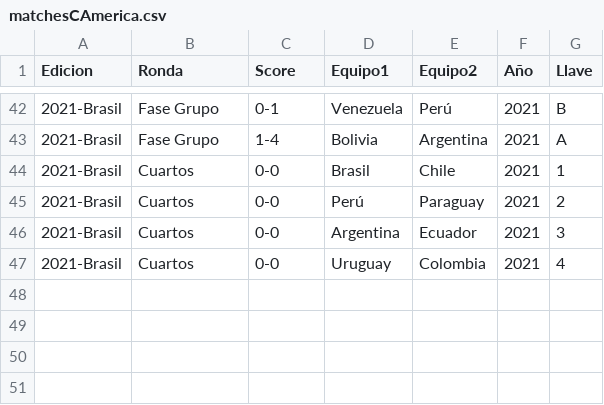
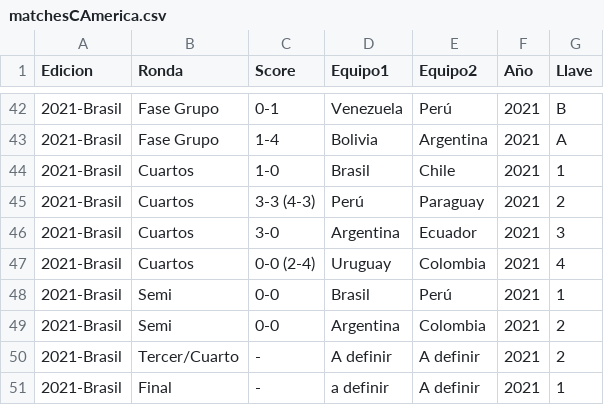
Before and after one commit to ibarrau/PowerBi-code, a CSV file: DatosPrueba/Futbol/matchesCAmerica.csv, drawn as a sheet; only a part is shown, gaps mark what is left out.

Commit message:
update copa america

```diff
--- a/DatosPrueba/Futbol/matchesCAmerica.csv
+++ b/DatosPrueba/Futbol/matchesCAmerica.csv
@@ -43,5 +43,9 @@ Edicion,Ronda,Score,Equipo1,Equipo2,Año,Llave
 2021-Brasil,Fase Grupo,1-4,Bolivia,Argentina,2021,A
-2021-Brasil,Cuartos,0-0,Brasil,Chile,2021,1
-2021-Brasil,Cuartos,0-0,Perú,Paraguay,2021,2
-2021-Brasil,Cuartos,0-0,Argentina,Ecuador,2021,3
-2021-Brasil,Cuartos,0-0,Uruguay,Colombia,2021,4
+2021-Brasil,Cuartos,1-0,Brasil,Chile,2021,1
+2021-Brasil,Cuartos,3-3 (4-3),Perú,Paraguay,2021,2
+2021-Brasil,Cuartos,3-0,Argentina,Ecuador,2021,3
+2021-Brasil,Cuartos,0-0 (2-4),Uruguay,Colombia,2021,4
+2021-Brasil,Semi,0-0,Brasil,Perú,2021,1
+2021-Brasil,Semi,0-0,Argentina,Colombia,2021,2
+2021-Brasil,Tercer/Cuarto,-,A definir,A definir,2021,2
+2021-Brasil,Final,-,a definir,A definir,2021,1
```
